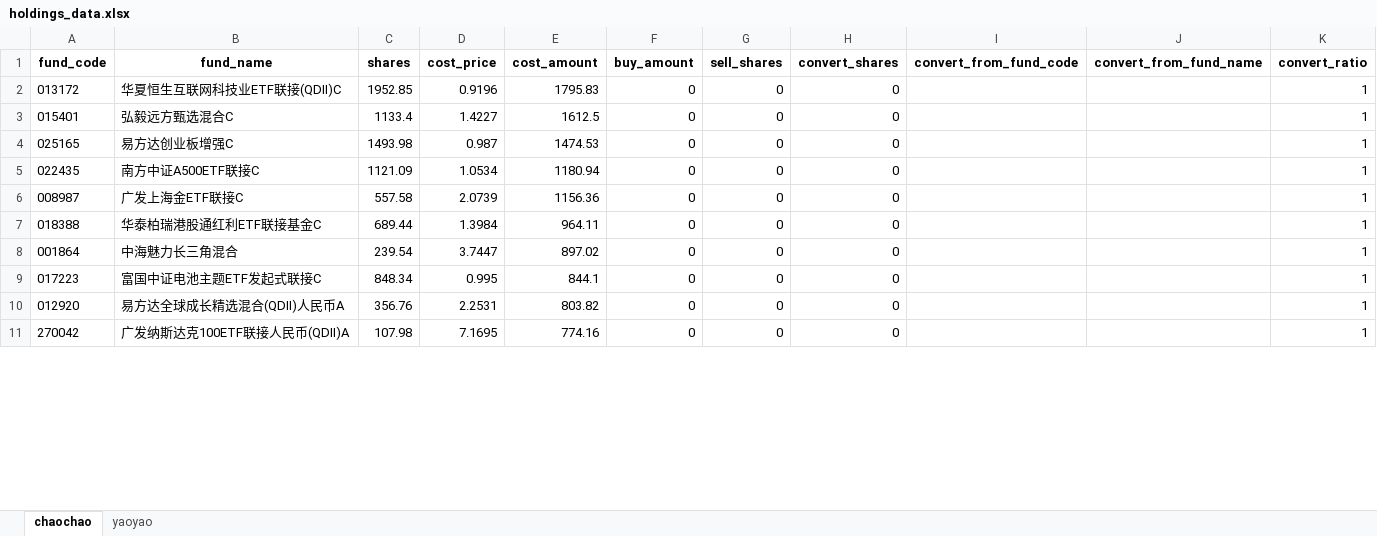
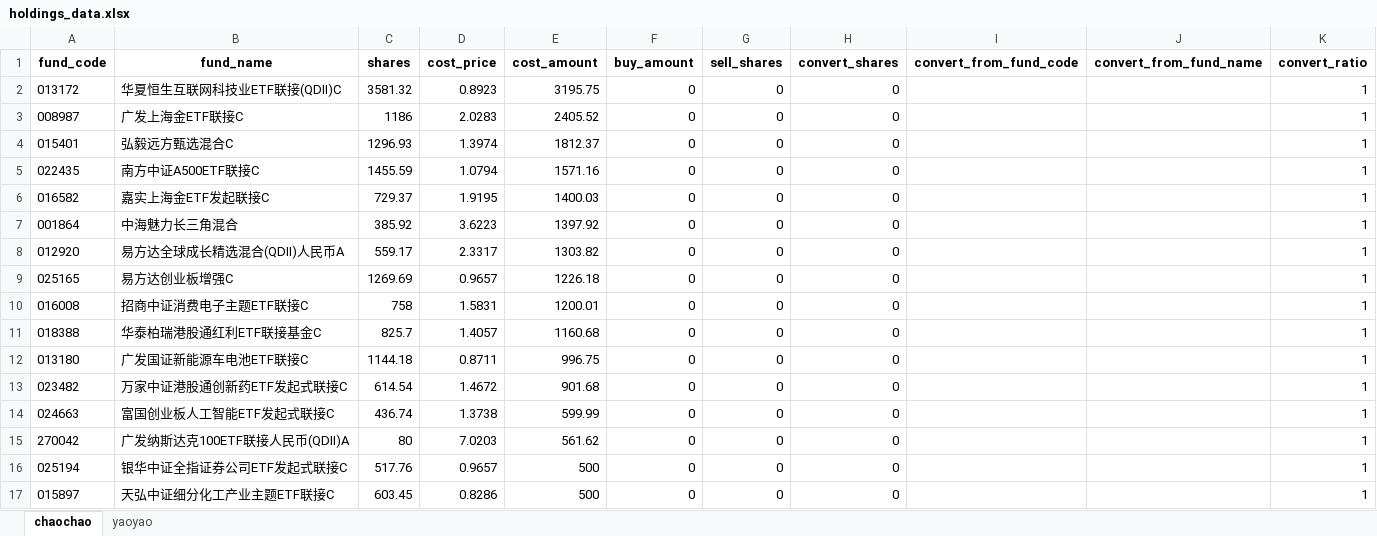
Before and after one commit to SevenKale/fund-report, an Excel workbook: holdings_data.xlsx, sheet chaochao, drawn as a sheet; only a part is shown; values as stored, in another font and other column widths than the file's, no borders; removed rows and columns are numbered as before the commit, all else as after; the diff covers the shown part only; the diff names each change by its address in the sheet, - before the commit and + after, or states it on an @@ line.

```diff
--- a/holdings_data.xlsx (sheet chaochao)
+++ b/holdings_data.xlsx (sheet chaochao)
-C2 (shares): 1952.85
+C2 (shares): 3581.32
-D2 (cost_price): 0.9196
+D2 (cost_price): 0.8923
-E2 (cost_amount): 1795.83
+E2 (cost_amount): 3195.75
+row 3: 008987 | 广发上海金ETF联接C | 1186 | 2.0283 | 2405.52 | 0 | 0 | 0 |  |  | 1
-C4 (shares): 1133.4
+C4 (shares): 1296.93
-D4 (cost_price): 1.4227
+D4 (cost_price): 1.3974
-E4 (cost_amount): 1612.5
+E4 (cost_amount): 1812.37
-row 4: 025165 | 易方达创业板增强C | 1493.98 | 0.987 | 1474.53 | 0 | 0 | 0 |  |  | 1
-C5 (shares): 1121.09
+C5 (shares): 1455.59
-D5 (cost_price): 1.0534
+D5 (cost_price): 1.0794
-E5 (cost_amount): 1180.94
+E5 (cost_amount): 1571.16
-row 6: 008987 | 广发上海金ETF联接C | 557.58 | 2.0739 | 1156.36 | 0 | 0 | 0 |  |  | 1
-row 7: 018388 | 华泰柏瑞港股通红利ETF联接基金C | 689.44 | 1.3984 | 964.11 | 0 | 0 | 0 |  |  | 1
+row 6: 016582 | 嘉实上海金ETF发起联接C | 729.37 | 1.9195 | 1400.03 | 0 | 0 | 0 |  |  | 1
-C7 (shares): 239.54
+C7 (shares): 385.92
-D7 (cost_price): 3.7447
+D7 (cost_price): 3.6223
-E7 (cost_amount): 897.02
+E7 (cost_amount): 1397.92
-row 9: 017223 | 富国中证电池主题ETF发起式联接C | 848.34 | 0.995 | 844.1 | 0 | 0 | 0 |  |  | 1
-C8 (shares): 356.76
+C8 (shares): 559.17
-D8 (cost_price): 2.2531
+D8 (cost_price): 2.3317
-E8 (cost_amount): 803.82
+E8 (cost_amount): 1303.82
+row 9: 025165 | 易方达创业板增强C | 1269.69 | 0.9657 | 1226.18 | 0 | 0 | 0 |  |  | 1
+row 10: 016008 | 招商中证消费电子主题ETF联接C | 758 | 1.5831 | 1200.01 | 0 | 0 | 0 |  |  | 1
+row 11: 018388 | 华泰柏瑞港股通红利ETF联接基金C | 825.7 | 1.4057 | 1160.68 | 0 | 0 | 0 |  |  | 1
+row 12: 013180 | 广发国证新能源车电池ETF联接C | 1144.18 | 0.8711 | 996.75 | 0 | 0 | 0 |  |  | 1
+row 13: 023482 | 万家中证港股通创新药ETF发起式联接C | 614.54 | 1.4672 | 901.68 | 0 | 0 | 0 |  |  | 1
+row 14: 024663 | 富国创业板人工智能ETF发起式联接C | 436.74 | 1.3738 | 599.99 | 0 | 0 | 0 |  |  | 1
-C15 (shares): 107.98
+C15 (shares): 80
-D15 (cost_price): 7.1695
+D15 (cost_price): 7.0203
-E15 (cost_amount): 774.16
+E15 (cost_amount): 561.62
+row 16: 025194 | 银华中证全指证券公司ETF发起式联接C | 517.76 | 0.9657 | 500 | 0 | 0 | 0 |  |  | 1
+row 17: 015897 | 天弘中证细分化工产业主题ETF联接C | 603.45 | 0.8286 | 500 | 0 | 0 | 0 |  |  | 1
```
Also changed, not shown: 6 added rows, 3 removed rows and 6 edited cells elsewhere in this sheet, sheet yaoyao, 5 other files.
